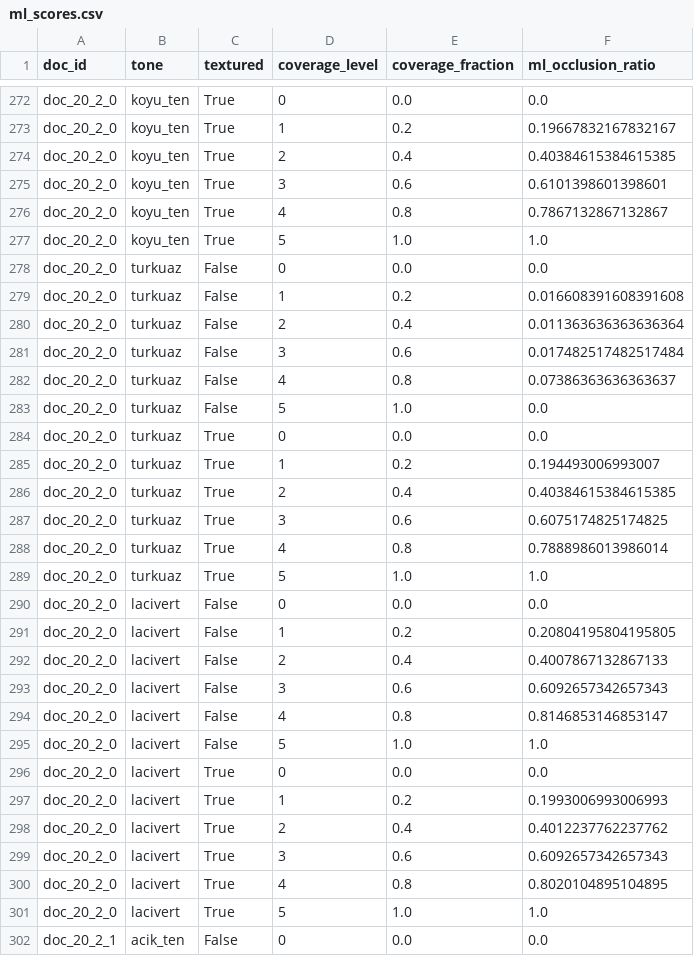
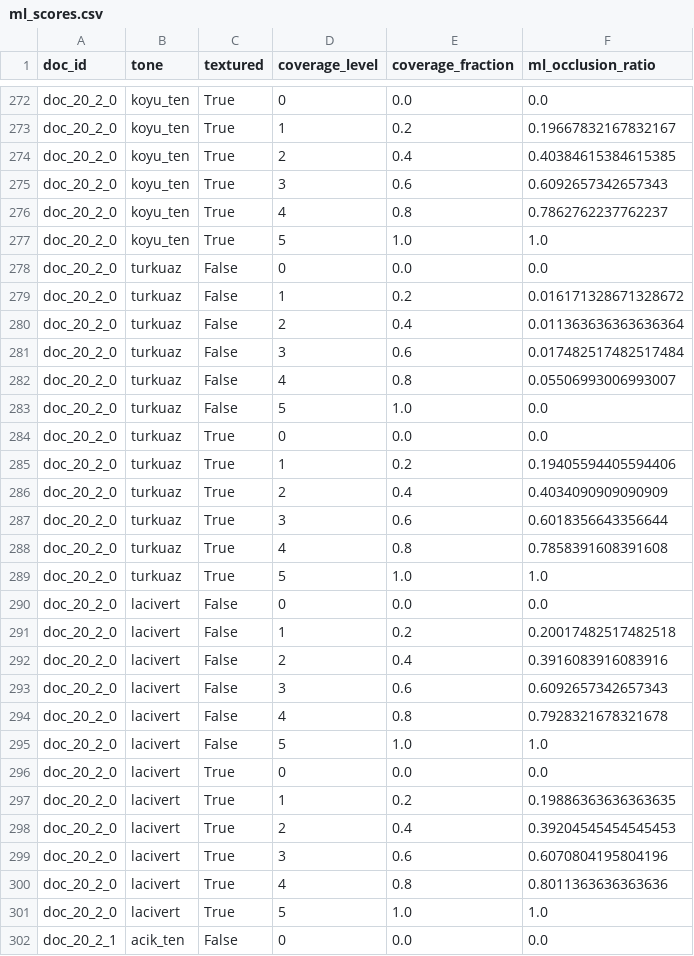
Before and after one commit to Aysenurkislioglu/document-quality-scoring, a CSV file: results/occlusion/ml_scores.csv, drawn as a sheet; only a part is shown, gaps mark what is left out; the diff covers the shown part only.

```diff
--- a/results/occlusion/ml_scores.csv
+++ b/results/occlusion/ml_scores.csv
@@ -274,28 +274,28 @@ doc_20_2_0,koyu_ten,True,1,0.2,0.19667832167832167
 doc_20_2_0,koyu_ten,True,2,0.4,0.40384615384615385
-doc_20_2_0,koyu_ten,True,3,0.6,0.6101398601398601
-doc_20_2_0,koyu_ten,True,4,0.8,0.7867132867132867
+doc_20_2_0,koyu_ten,True,3,0.6,0.6092657342657343
+doc_20_2_0,koyu_ten,True,4,0.8,0.7862762237762237
 doc_20_2_0,koyu_ten,True,5,1.0,1.0
 doc_20_2_0,turkuaz,False,0,0.0,0.0
-doc_20_2_0,turkuaz,False,1,0.2,0.016608391608391608
+doc_20_2_0,turkuaz,False,1,0.2,0.016171328671328672
 doc_20_2_0,turkuaz,False,2,0.4,0.011363636363636364
 doc_20_2_0,turkuaz,False,3,0.6,0.017482517482517484
-doc_20_2_0,turkuaz,False,4,0.8,0.07386363636363637
+doc_20_2_0,turkuaz,False,4,0.8,0.05506993006993007
 doc_20_2_0,turkuaz,False,5,1.0,0.0
 doc_20_2_0,turkuaz,True,0,0.0,0.0
-doc_20_2_0,turkuaz,True,1,0.2,0.194493006993007
-doc_20_2_0,turkuaz,True,2,0.4,0.40384615384615385
-doc_20_2_0,turkuaz,True,3,0.6,0.6075174825174825
-doc_20_2_0,turkuaz,True,4,0.8,0.7888986013986014
+doc_20_2_0,turkuaz,True,1,0.2,0.19405594405594406
+doc_20_2_0,turkuaz,True,2,0.4,0.4034090909090909
+doc_20_2_0,turkuaz,True,3,0.6,0.6018356643356644
+doc_20_2_0,turkuaz,True,4,0.8,0.7858391608391608
 doc_20_2_0,turkuaz,True,5,1.0,1.0
 doc_20_2_0,lacivert,False,0,0.0,0.0
-doc_20_2_0,lacivert,False,1,0.2,0.20804195804195805
-doc_20_2_0,lacivert,False,2,0.4,0.4007867132867133
+doc_20_2_0,lacivert,False,1,0.2,0.20017482517482518
+doc_20_2_0,lacivert,False,2,0.4,0.3916083916083916
 doc_20_2_0,lacivert,False,3,0.6,0.6092657342657343
-doc_20_2_0,lacivert,False,4,0.8,0.8146853146853147
+doc_20_2_0,lacivert,False,4,0.8,0.7928321678321678
 doc_20_2_0,lacivert,False,5,1.0,1.0
 doc_20_2_0,lacivert,True,0,0.0,0.0
-doc_20_2_0,lacivert,True,1,0.2,0.1993006993006993
-doc_20_2_0,lacivert,True,2,0.4,0.4012237762237762
-doc_20_2_0,lacivert,True,3,0.6,0.6092657342657343
-doc_20_2_0,lacivert,True,4,0.8,0.8020104895104895
+doc_20_2_0,lacivert,True,1,0.2,0.19886363636363635
+doc_20_2_0,lacivert,True,2,0.4,0.39204545454545453
+doc_20_2_0,lacivert,True,3,0.6,0.6070804195804196
+doc_20_2_0,lacivert,True,4,0.8,0.8011363636363636
 doc_20_2_0,lacivert,True,5,1.0,1.0
```
Also changed, not shown: 107 edited cells elsewhere in this file, results/occlusion/id_card_monotonicity.csv, results/occlusion/id_card_scores.csv, 5 other files.
